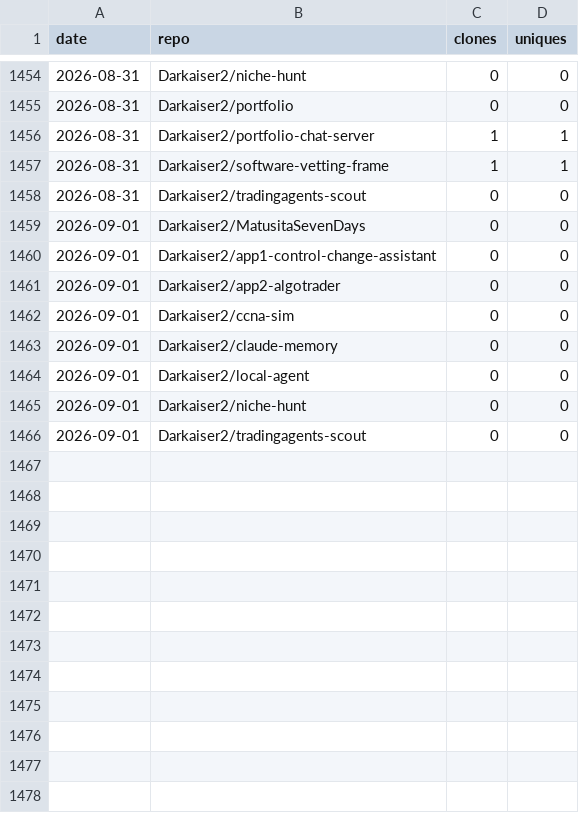
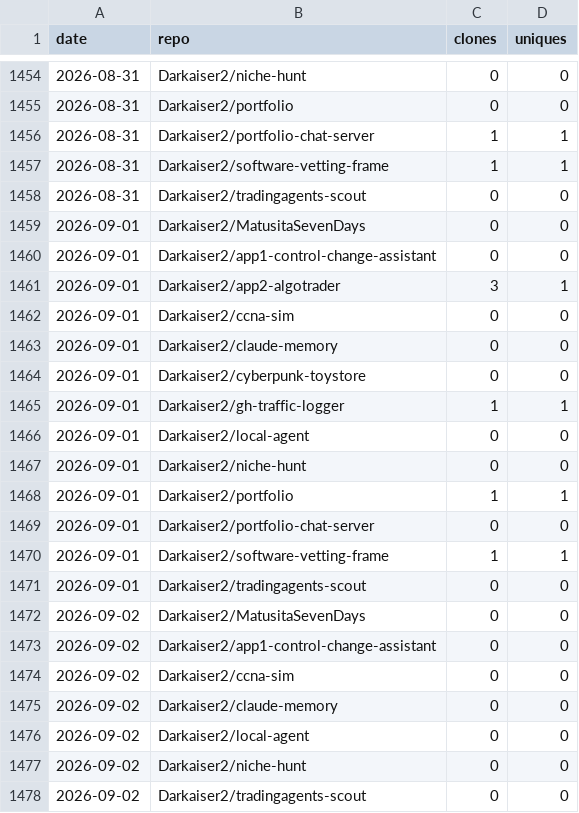
Before and after one commit to Darkaiser2/gh-traffic-logger, a CSV file: data/clones.csv, drawn as a sheet; only a part is shown, gaps mark what is left out.

```diff
--- a/data/clones.csv
+++ b/data/clones.csv
@@ -1460,7 +1460,19 @@ date,repo,clones,uniques
 2026-09-01,Darkaiser2/app1-control-change-assistant,0,0
-2026-09-01,Darkaiser2/app2-algotrader,0,0
+2026-09-01,Darkaiser2/app2-algotrader,3,1
 2026-09-01,Darkaiser2/ccna-sim,0,0
 2026-09-01,Darkaiser2/claude-memory,0,0
+2026-09-01,Darkaiser2/cyberpunk-toystore,0,0
+2026-09-01,Darkaiser2/gh-traffic-logger,1,1
 2026-09-01,Darkaiser2/local-agent,0,0
 2026-09-01,Darkaiser2/niche-hunt,0,0
+2026-09-01,Darkaiser2/portfolio,1,1
+2026-09-01,Darkaiser2/portfolio-chat-server,0,0
+2026-09-01,Darkaiser2/software-vetting-frame,1,1
 2026-09-01,Darkaiser2/tradingagents-scout,0,0
+2026-09-02,Darkaiser2/MatusitaSevenDays,0,0
+2026-09-02,Darkaiser2/app1-control-change-assistant,0,0
+2026-09-02,Darkaiser2/ccna-sim,0,0
+2026-09-02,Darkaiser2/claude-memory,0,0
+2026-09-02,Darkaiser2/local-agent,0,0
+2026-09-02,Darkaiser2/niche-hunt,0,0
+2026-09-02,Darkaiser2/tradingagents-scout,0,0
```
Also changed, not shown: data/views.csv.
